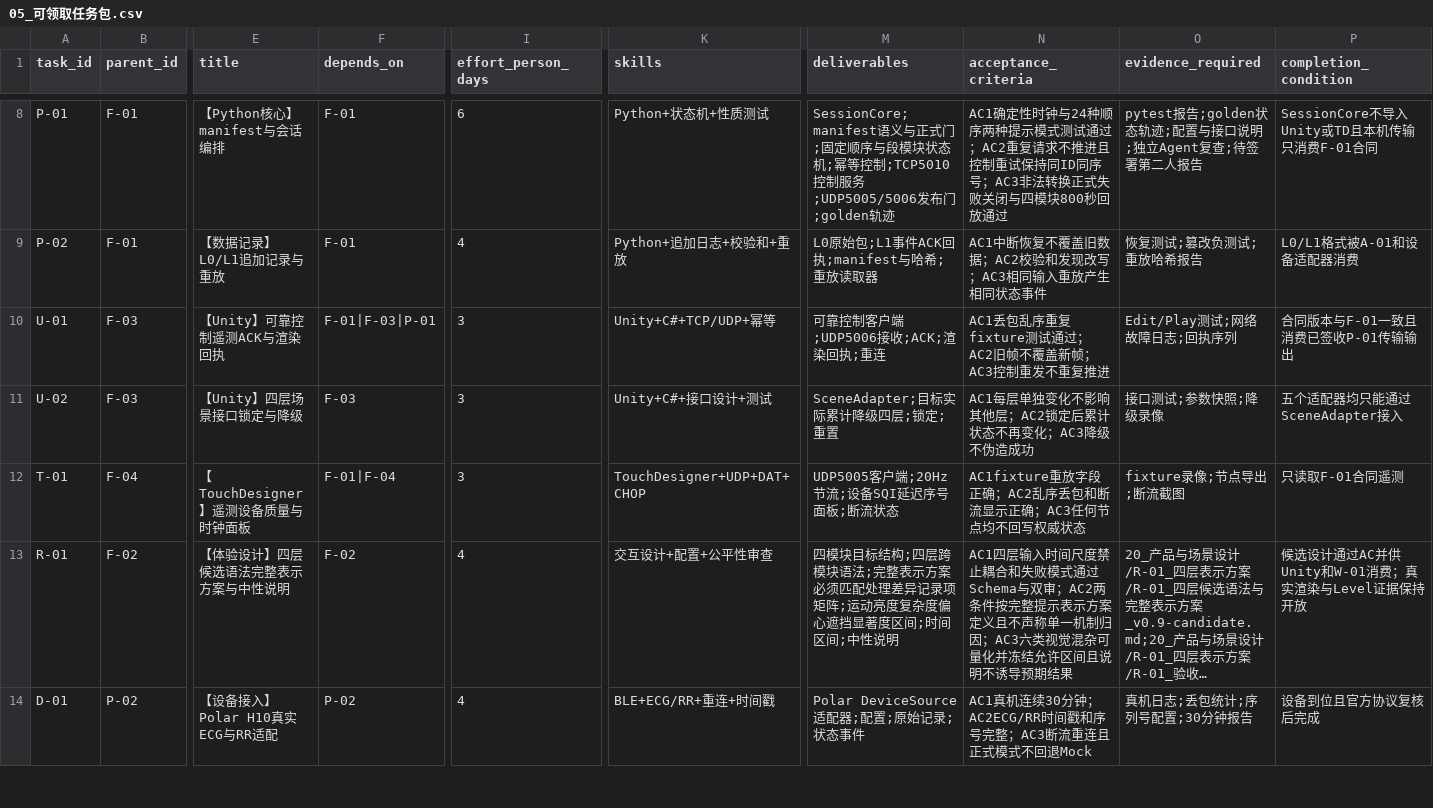
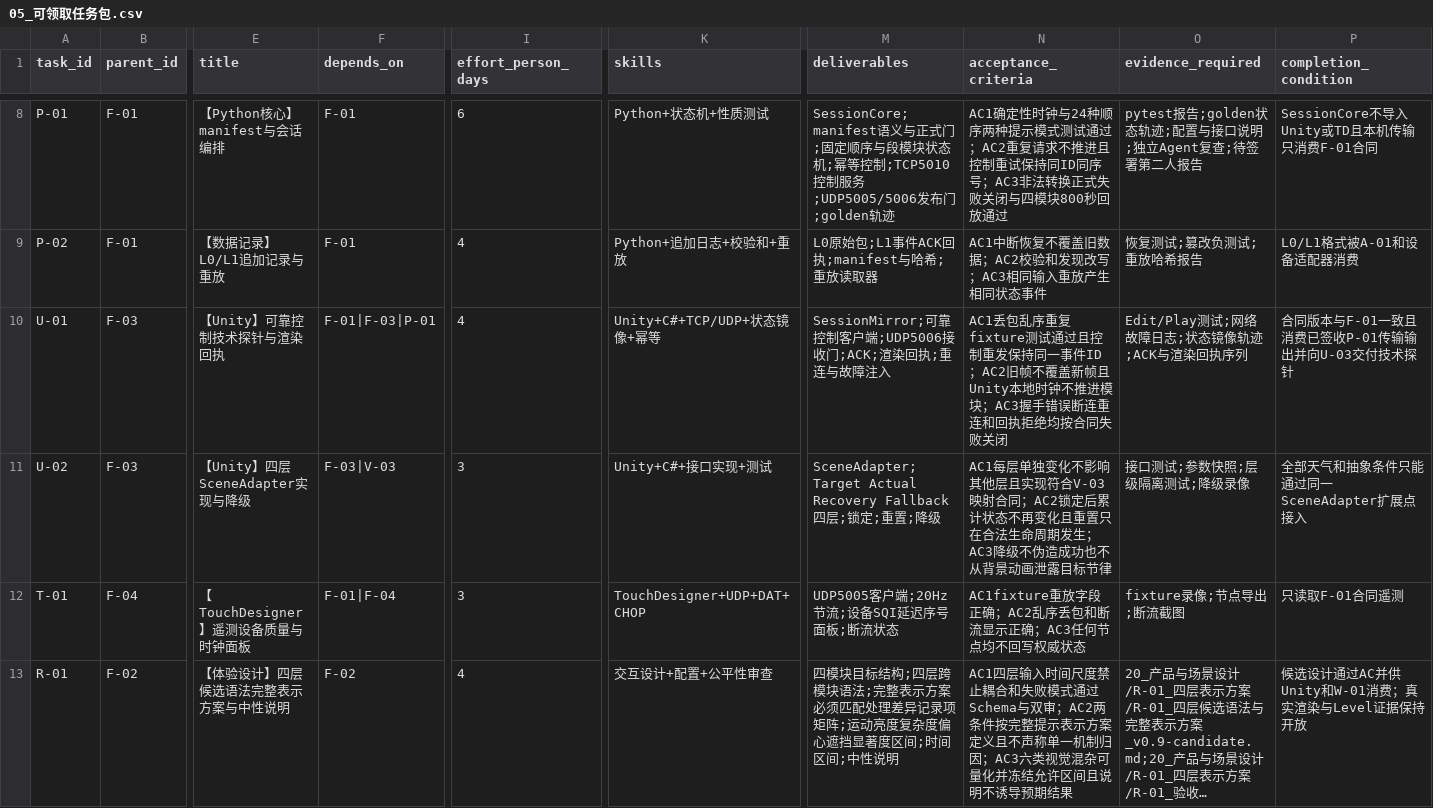
Before and after one commit to JunyeFu/Emotional-Healing-System, a CSV file: 00-项目管理/01-项目章程与规划/2026-08-05_SRP_IJHCI_全项目1-12步规划设计包_v1.0/24_团队任务与项目治理/05_可领取任务包.csv, drawn as a sheet; only a part is shown, gaps mark what is left out; the shorter side is filled out with more unchanged rows; long unchanged cells end in …; the diff covers the shown part only; the diff names each change by its address in the sheet, - before the commit and + after, or states it on an @@ line.

Commit message:
docs(unity): gate scene production behind preproduction

```diff
--- a/00-项目管理/01-项目章程与规划/2026-08-05_SRP_IJHCI_全项目1-12步规划设计包_v1.0/24_团队任务与项目治理/05_可领取任务包.csv
+++ b/00-项目管理/01-项目章程与规划/2026-08-05_SRP_IJHCI_全项目1-12步规划设计包_v1.0/24_团队任务与项目治理/05_可领取任务包.csv
-E10 (title): 【Unity】可靠控制遥测ACK与渲染回执
+E10 (title): 【Unity】可靠控制技术探针与渲染回执
-I10 (effort_person_days): 3
+I10 (effort_person_days): 4
-K10 (skills): Unity+C#+TCP/UDP+幂等
+K10 (skills): Unity+C#+TCP/UDP+状态镜像+幂等
-M10 (deliverables): 可靠控制客户端;UDP5006接收;ACK;渲染回执;重连
+M10 (deliverables): SessionMirror;可靠控制客户端;UDP5006接收门;ACK;渲染回执;重连与故障注入
-N10 (acceptance_criteria): …测试通过；AC2旧帧不覆盖新帧；AC3控制重发不重复推进
+N10 (acceptance_criteria): …测试通过且控制重发保持同一事件ID；AC2旧帧不覆盖新帧且Unity本地时钟不推进模块；AC3握手错误断连重连和回执拒绝均按合同失败关闭
-O10 (evidence_required): Edit/Play测试;网络故障日志;回执序列
+O10 (evidence_required): Edit/Play测试;网络故障日志;状态镜像轨迹;ACK与渲染回执序列
-P10 (completion_condition): 合同版本与F-01一致且消费已签收P-01传输输出
+P10 (completion_condition): 合同版本与F-01一致且消费已签收P-01传输输出并向U-03交付技术探针
-E11 (title): 【Unity】四层场景接口锁定与降级
+E11 (title): 【Unity】四层SceneAdapter实现与降级
-F11 (depends_on): F-03
+F11 (depends_on): F-03|V-03
-K11 (skills): Unity+C#+接口设计+测试
+K11 (skills): Unity+C#+接口实现+测试
-M11 (deliverables): SceneAdapter;目标实际累计降级四层;锁定;重置
+M11 (deliverables): SceneAdapter;Target Actual Recovery Fallback四层;锁定;重置;降级
-N11 (acceptance_criteria): …响其他层；AC2锁定后累计状态不再变化；AC3降级不伪造成功
+N11 (acceptance_criteria): …响其他层且实现符合V-03映射合同；AC2锁定后累计状态不再变化且重置只在合法生命周期发生；AC3降级不伪造成功也不从背景动画泄露目标节律
-O11 (evidence_required): 接口测试;参数快照;降级录像
+O11 (evidence_required): 接口测试;参数快照;层级隔离测试;降级录像
-P11 (completion_condition): 五个适配器均只能通过SceneAdapter接入
+P11 (completion_condition): 全部天气和抽象条件只能通过同一SceneAdapter扩展点接入
```
Also changed, not shown: 5 added rows and 38 edited cells elsewhere in this file, 59 other files.
